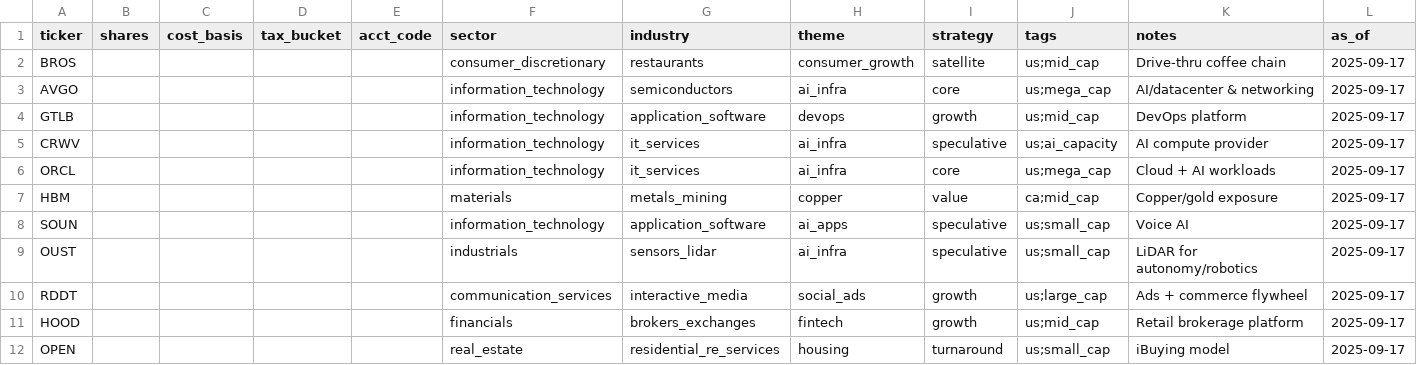
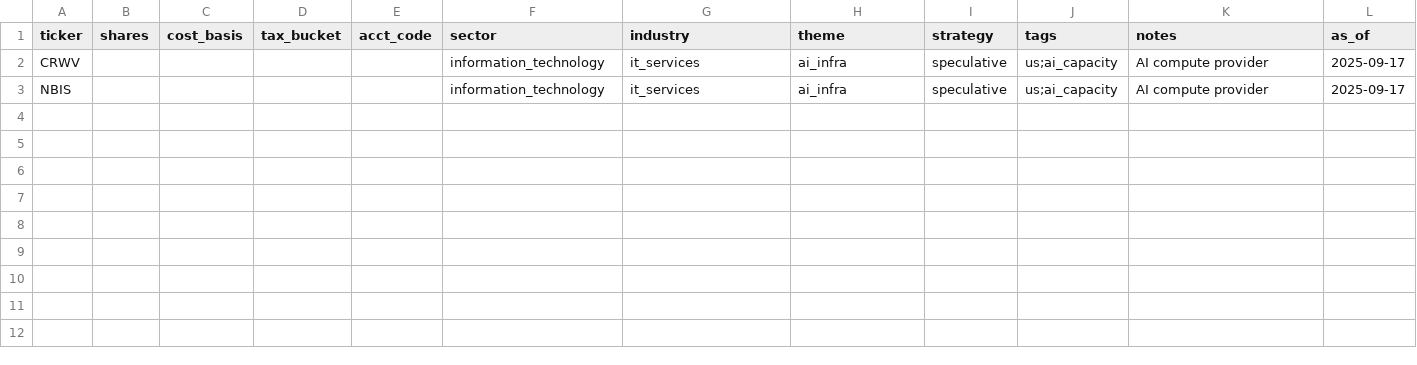
Before and after one commit to v2br/investment-portfolio-feed, a CSV file: portfolio_public.csv, drawn as a sheet.

Commit message:
Update portfolio_public.csv

```diff
--- a/portfolio_public.csv
+++ b/portfolio_public.csv
@@ -1,12 +1,3 @@
 ticker,shares,cost_basis,tax_bucket,acct_code,sector,industry,theme,strategy,tags,notes,as_of
-BROS,,,,,consumer_discretionary,restaurants,consumer_growth,satellite,us;mid_cap,Drive-thru coffee chain,2025-09-17
-AVGO,,,,,information_technology,semiconductors,ai_infra,core,us;mega_cap,AI/datacenter & networking,2025-09-17
-GTLB,,,,,information_technology,application_software,devops,growth,us;mid_cap,DevOps platform,2025-09-17
 CRWV,,,,,information_technology,it_services,ai_infra,speculative,us;ai_capacity,AI compute provider,2025-09-17
-ORCL,,,,,information_technology,it_services,ai_infra,core,us;mega_cap,Cloud + AI workloads,2025-09-17
-HBM,,,,,materials,metals_mining,copper,value,ca;mid_cap,Copper/gold exposure,2025-09-17
-SOUN,,,,,information_technology,application_software,ai_apps,speculative,us;small_cap,Voice AI,2025-09-17
-OUST,,,,,industrials,sensors_lidar,ai_infra,speculative,us;small_cap,LiDAR for autonomy/robotics,2025-09-17
-RDDT,,,,,communication_services,interactive_media,social_ads,growth,us;large_cap,Ads + commerce flywheel,2025-09-17
-HOOD,,,,,financials,brokers_exchanges,fintech,growth,us;mid_cap,Retail brokerage platform,2025-09-17
-OPEN,,,,,real_estate,residential_re_services,housing,turnaround,us;small_cap,iBuying model,2025-09-17
+NBIS,,,,,information_technology,it_services,ai_infra,speculative,us;ai_capacity,AI compute provider,2025-09-17
```
